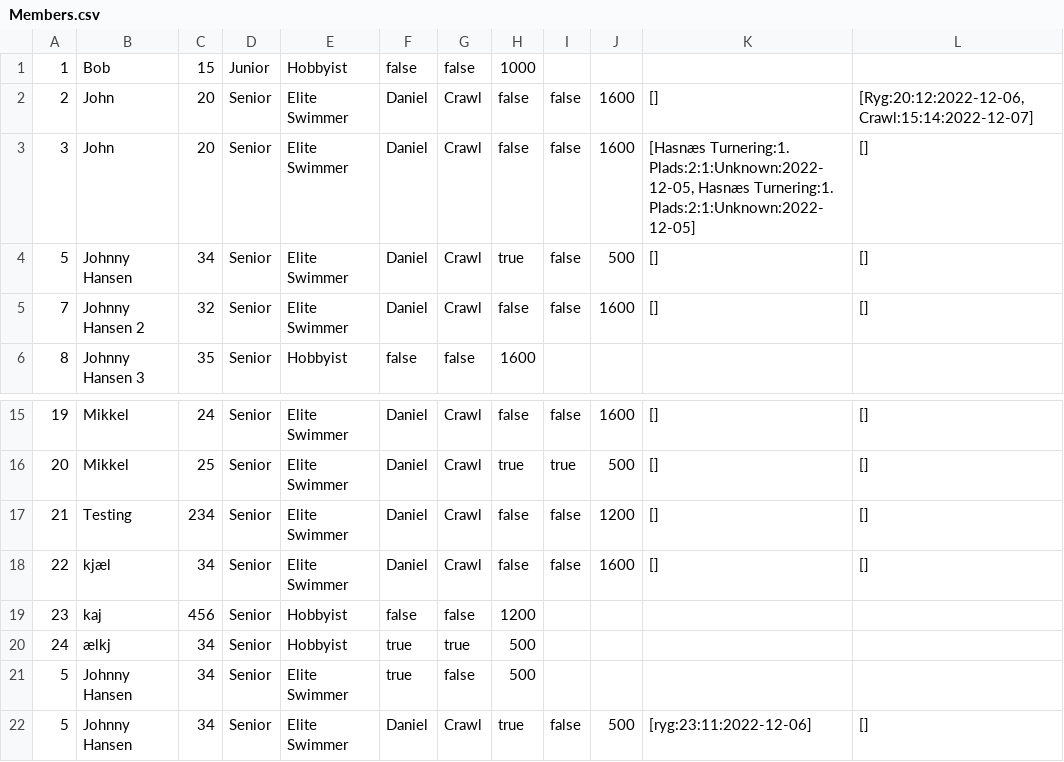
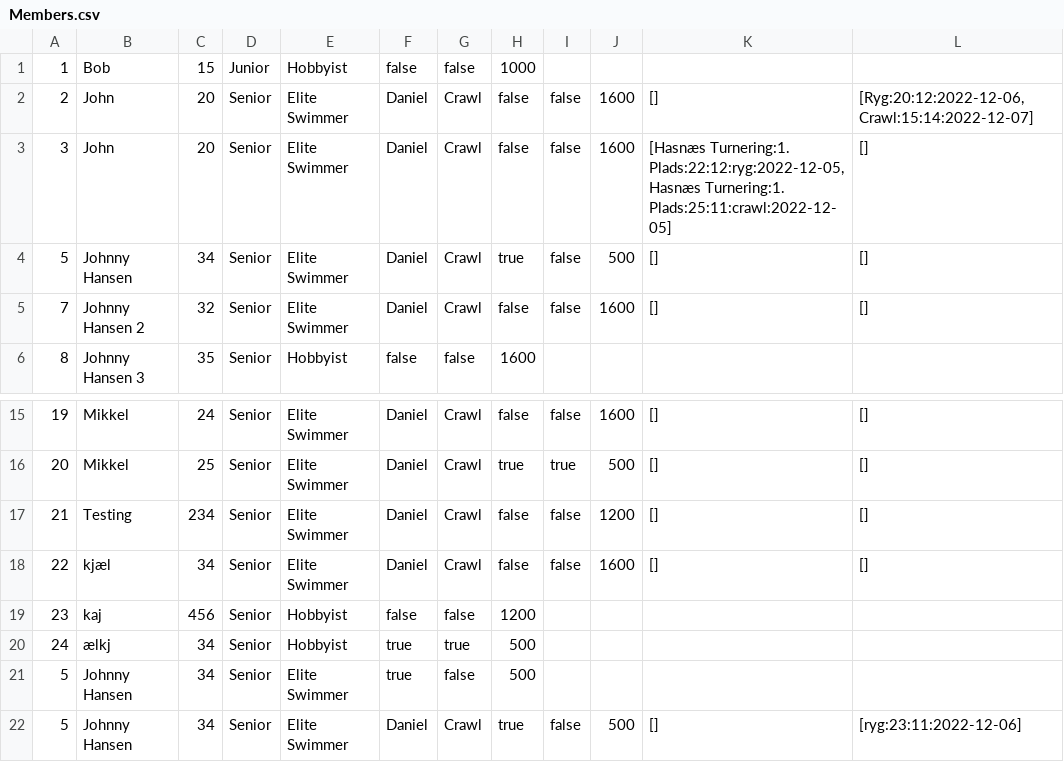
Before and after one commit to simonj1704/Delfinen, a CSV file: Members.csv, drawn as a sheet; only a part is shown, gaps mark what is left out.

```diff
--- a/Members.csv
+++ b/Members.csv
@@ -2,3 +2,3 @@
 2;John;20;Senior;Elite Swimmer;Daniel;Crawl;false;false;1600;[];[Ryg:20:12:2022-12-06, Crawl:15:14:2022-12-07]
-3;John;20;Senior;Elite Swimmer;Daniel;Crawl;false;false;1600;[Hasnæs Turnering:1. Plads:2:1:Unknown:2022-12-05, Hasnæs Turnering:1. Plads:2:1:Unknown:2022-12-05];[]
+3;John;20;Senior;Elite Swimmer;Daniel;Crawl;false;false;1600;[Hasnæs Turnering:1. Plads:22:12:ryg:2022-12-05, Hasnæs Turnering:1. Plads:25:11:crawl:2022-12-05];[]
 5;Johnny Hansen;34;Senior;Elite Swimmer;Daniel;Crawl;true;false;500;[];[]
@@ -21,2 +21,2 @@
 5;Johnny Hansen;34;Senior;Elite Swimmer;true;false;500
-5;Johnny Hansen;34;Senior;Elite Swimmer;Daniel;Crawl;true;false;500;[ryg:23:11:2022-12-06];[]
+5;Johnny Hansen;34;Senior;Elite Swimmer;Daniel;Crawl;true;false;500;[];[ryg:23:11:2022-12-06]
```
Also changed, not shown: out/production/Delfinen/Members.csv, 6 other files.
